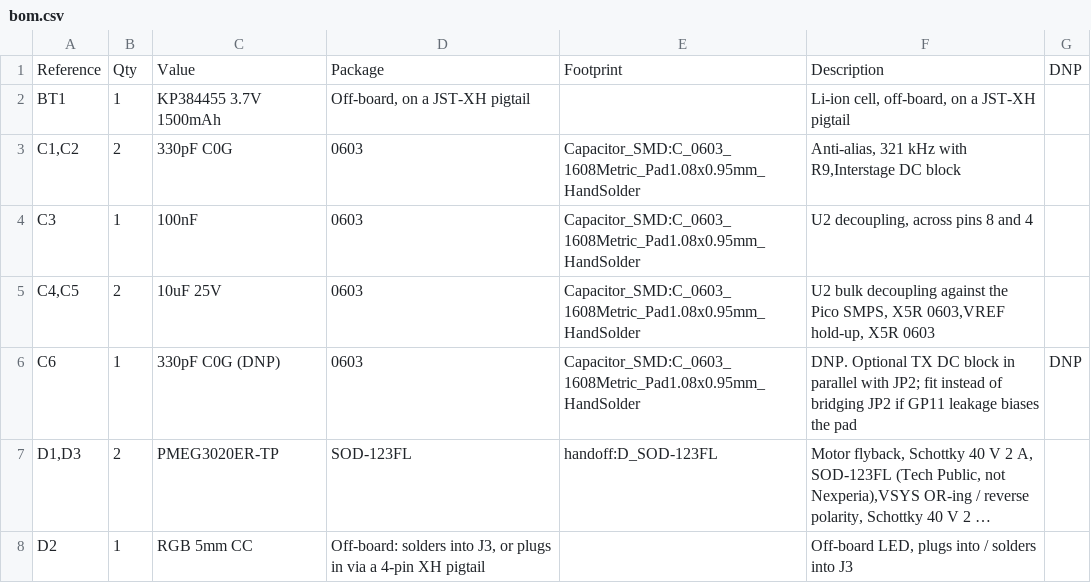
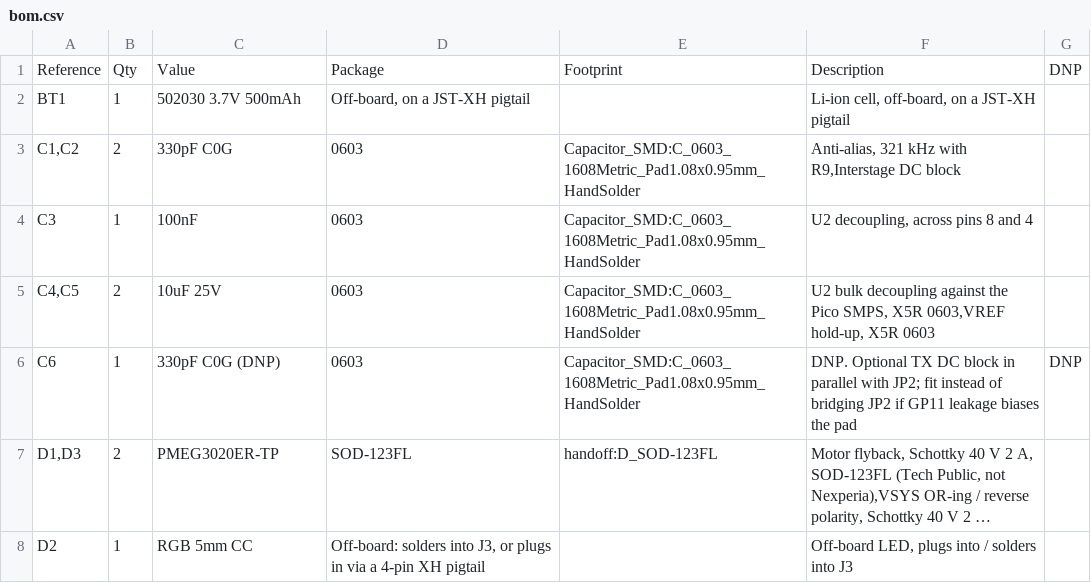
Before and after one commit to rahuljeyaraj/Handoff, a CSV file: hardware/bom.csv, drawn as a sheet; only a part is shown; long unchanged cells end in ….

```diff
--- a/hardware/bom.csv
+++ b/hardware/bom.csv
@@ -1,3 +1,3 @@
 "Reference","Qty","Value","Package","Footprint","Description","DNP"
-"BT1","1","KP384455 3.7V 1500mAh","Off-board, on a JST-XH pigtail","","Li-ion cell, off-board, on a JST-XH pigtail",""
+"BT1","1","502030 3.7V 500mAh","Off-board, on a JST-XH pigtail","","Li-ion cell, off-board, on a JST-XH pigtail",""
 "C1,C2","2","330pF C0G","0603","Capacitor_SMD:C_0603_1608Metric_Pad1.08x0.95mm_HandSolder","Anti-alias, 321 kHz with R9,Interstage DC block",""
```
Also changed, not shown: 2 other files.
